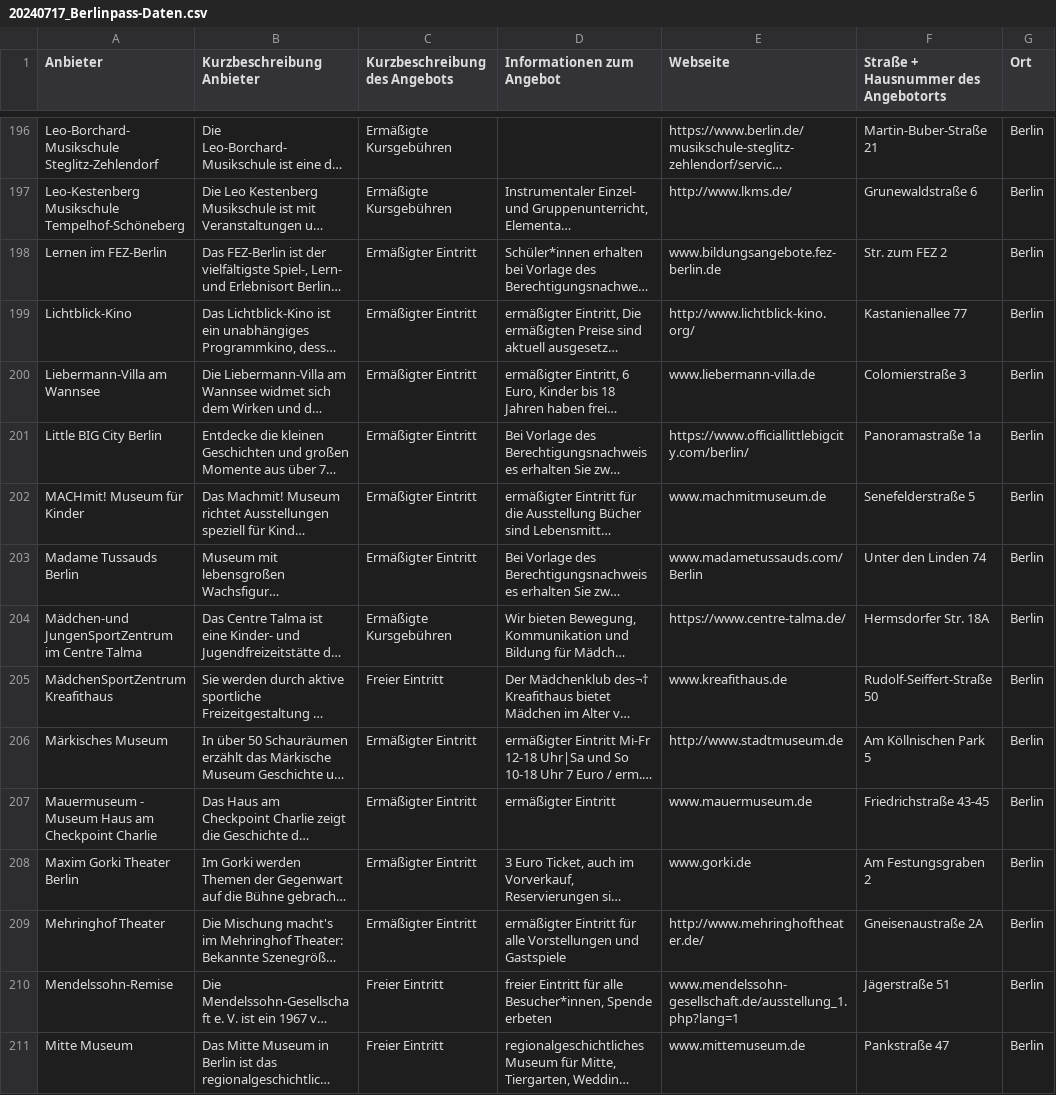
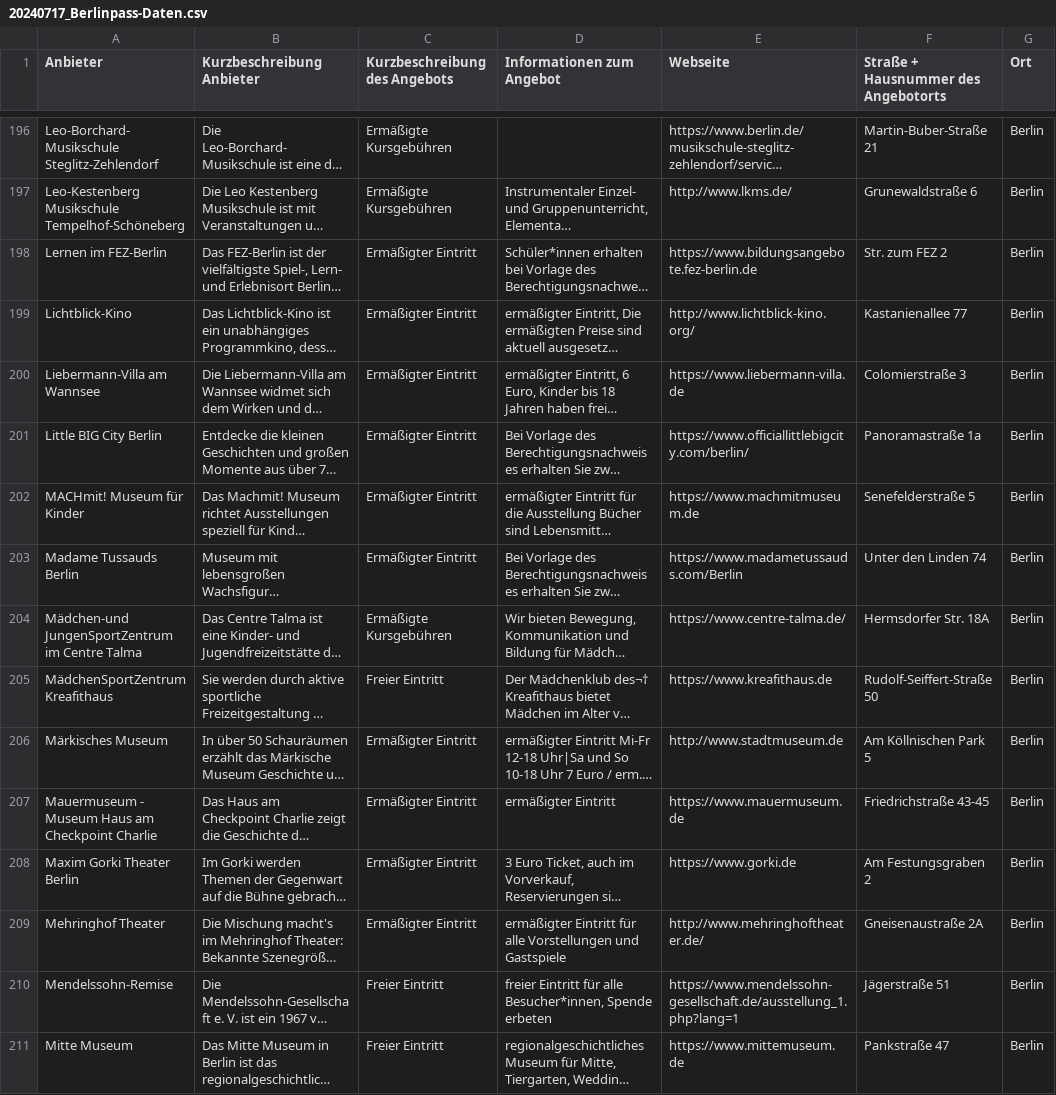
Before and after one commit to technologiestiftung/fairgnuegen, a CSV file: 20240717_Berlinpass-Daten.csv, drawn as a sheet; only a part is shown, gaps mark what is left out; long unchanged cells end in …; the diff covers the shown part only; the diff names each change by its address in the sheet, - before the commit and + after, or states it on an @@ line.

Commit message:
feat: offers detail page (#8)
* feat: first draft result list

* feat: free offers toggle

* feat: like icon hover states

* feat: styling and icons

* feat: sort ascending/descending

* fix: paddings for sm

* fix: imports

* feat: responsive layout

* fix: break words

* feat: header, margins

* feat: expandable description

* feat: pill for pricing only

* feat: placeholder tag for images

* feat: search/filter in url params

* fix: sort/filter button text color

* feat: back button icon, refactoring icons

* feat: clear icon in search

* feat: cleanup data, design review

* chore: data cleanup, remove quotation marks

* chore: refactor

* feat: offer detail page

* chore: cleanup data, feat: responsive layout

* fix: button inside button

```diff
--- a/20240717_Berlinpass-Daten.csv
+++ b/20240717_Berlinpass-Daten.csv
-E198 (Webseite): www.bildungsangebote.fez-berlin.de
+E198 (Webseite): https://www.bildungsangebote.fez-berlin.de
-E200 (Webseite): www.liebermann-villa.de
+E200 (Webseite): https://www.liebermann-villa.de
-E202 (Webseite): www.machmitmuseum.de
+E202 (Webseite): https://www.machmitmuseum.de
-E203 (Webseite): www.madametussauds.com/Berlin
+E203 (Webseite): https://www.madametussauds.com/Berlin
-E205 (Webseite): www.kreafithaus.de
+E205 (Webseite): https://www.kreafithaus.de
-E207 (Webseite): www.mauermuseum.de
+E207 (Webseite): https://www.mauermuseum.de
-E208 (Webseite): www.gorki.de
+E208 (Webseite): https://www.gorki.de
-E210 (Webseite): www.mendelssohn-gesellschaft.de/ausstellung_1.php?lang=1
+E210 (Webseite): https://www.mendelssohn-gesellschaft.de/ausstellung_1.php?lang=1
-E211 (Webseite): www.mittemuseum.de
+E211 (Webseite): https://www.mittemuseum.de
```
Also changed, not shown: 100 edited cells elsewhere in this file, 9 other files.
